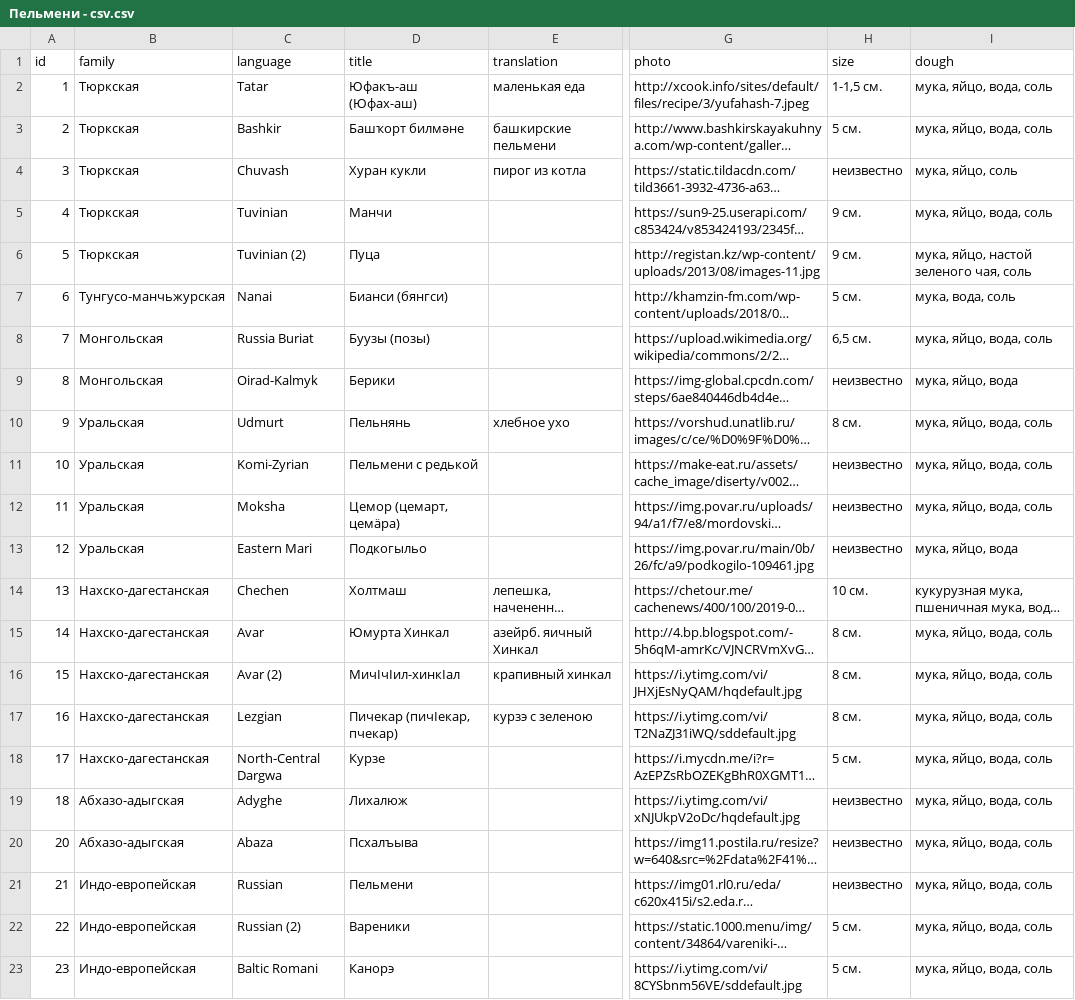
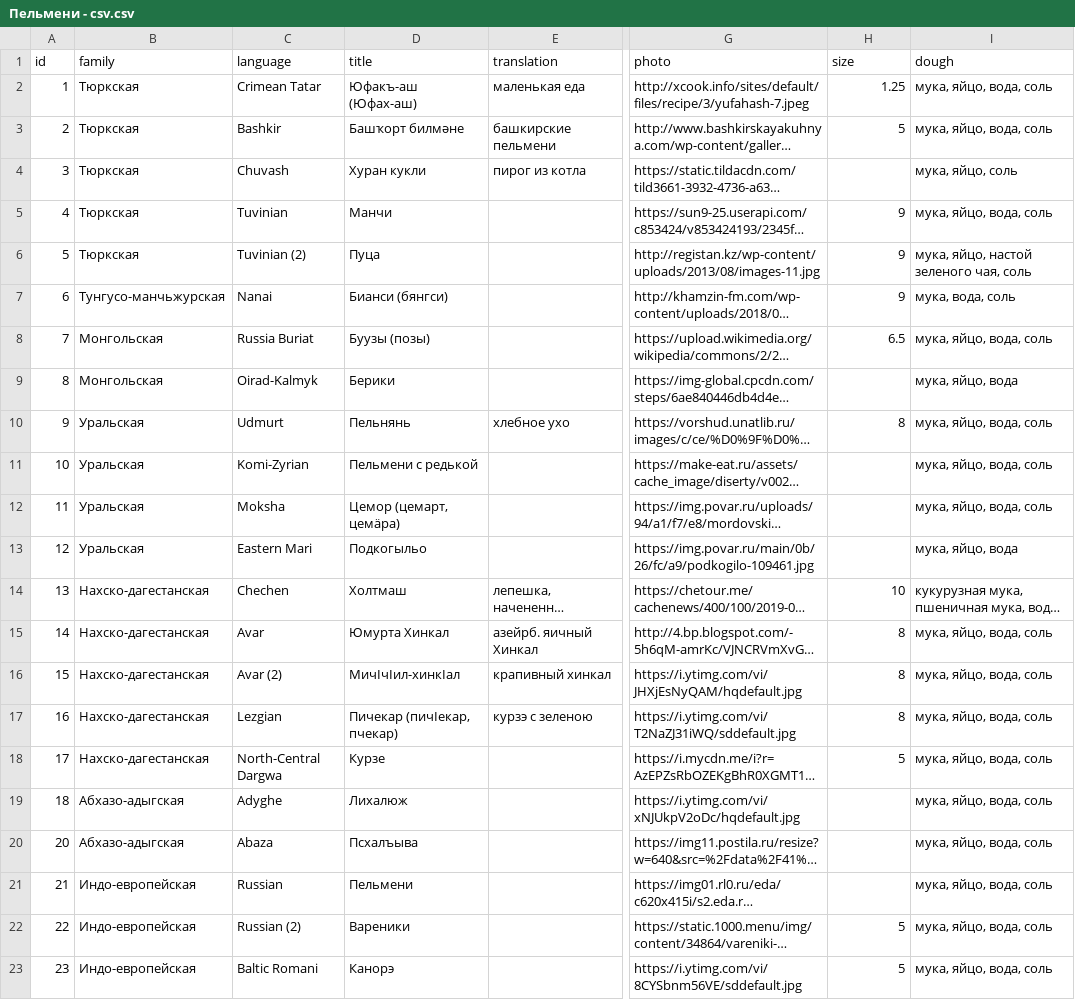
Before and after one commit to anapanifica/pelmeni, a CSV file: Пельмени - csv.csv, drawn as a sheet; only a part is shown, gaps mark what is left out; long unchanged cells end in …; the diff names each change by its address in the sheet, - before the commit and + after, or states it on an @@ line.

```diff
--- a/Пельмени - csv.csv
+++ b/Пельмени - csv.csv
-C2 (language): Tatar
+C2 (language): Crimean Tatar
-H2 (size): 1-1,5 см.
+H2 (size): 1.25
-H3 (size): 5 см.
+H3 (size): 5
-H4 (size): неизвестно
+H4 (size): (empty)
-H5:H6 (size): 9 см.
+H5:H6 (size): 9
-H7 (size): 5 см.
+H7 (size): 9
-H8 (size): 6,5 см.
+H8 (size): 6.5
-H9 (size): неизвестно
+H9 (size): (empty)
-H10 (size): 8 см.
+H10 (size): 8
-H11:H13 (size): неизвестно
+H11:H13 (size): (empty)
-H14 (size): 10 см.
+H14 (size): 10
-H15:H17 (size): 8 см.
+H15:H17 (size): 8
-H18 (size): 5 см.
+H18 (size): 5
-H19:H21 (size): неизвестно
+H19:H21 (size): (empty)
-H22:H23 (size): 5 см.
+H22:H23 (size): 5
```
Also changed, not shown: 4 other files.
